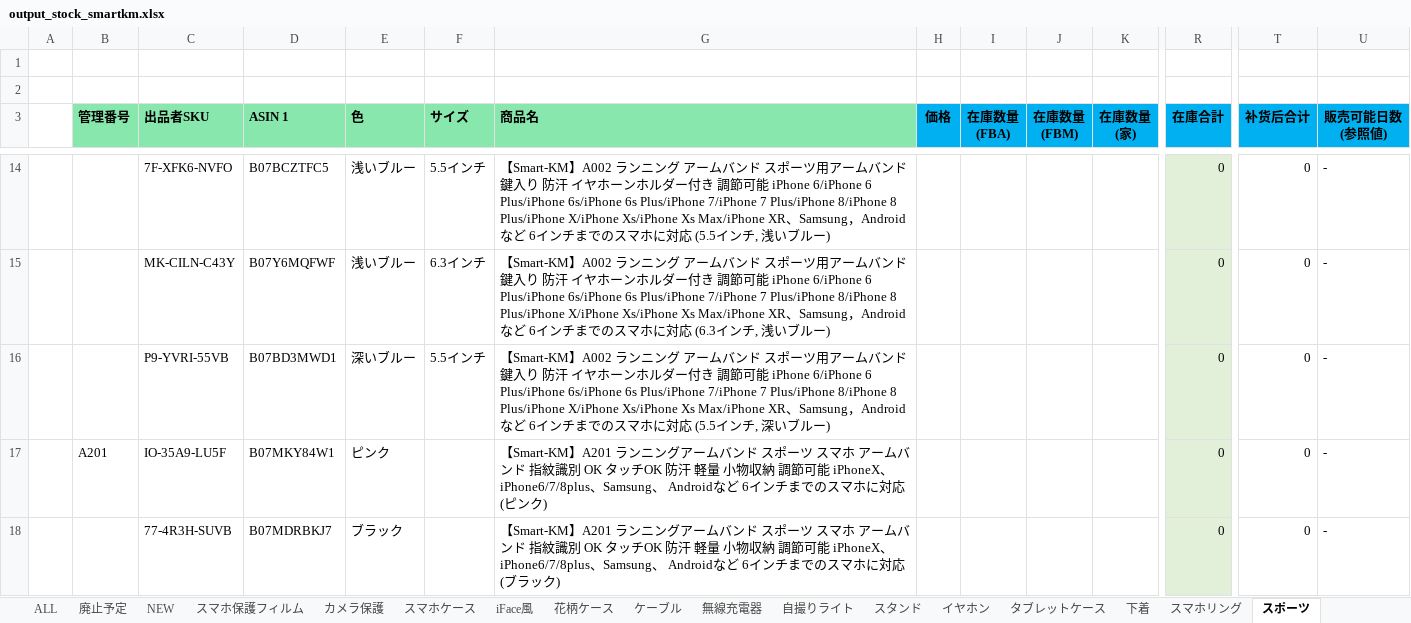
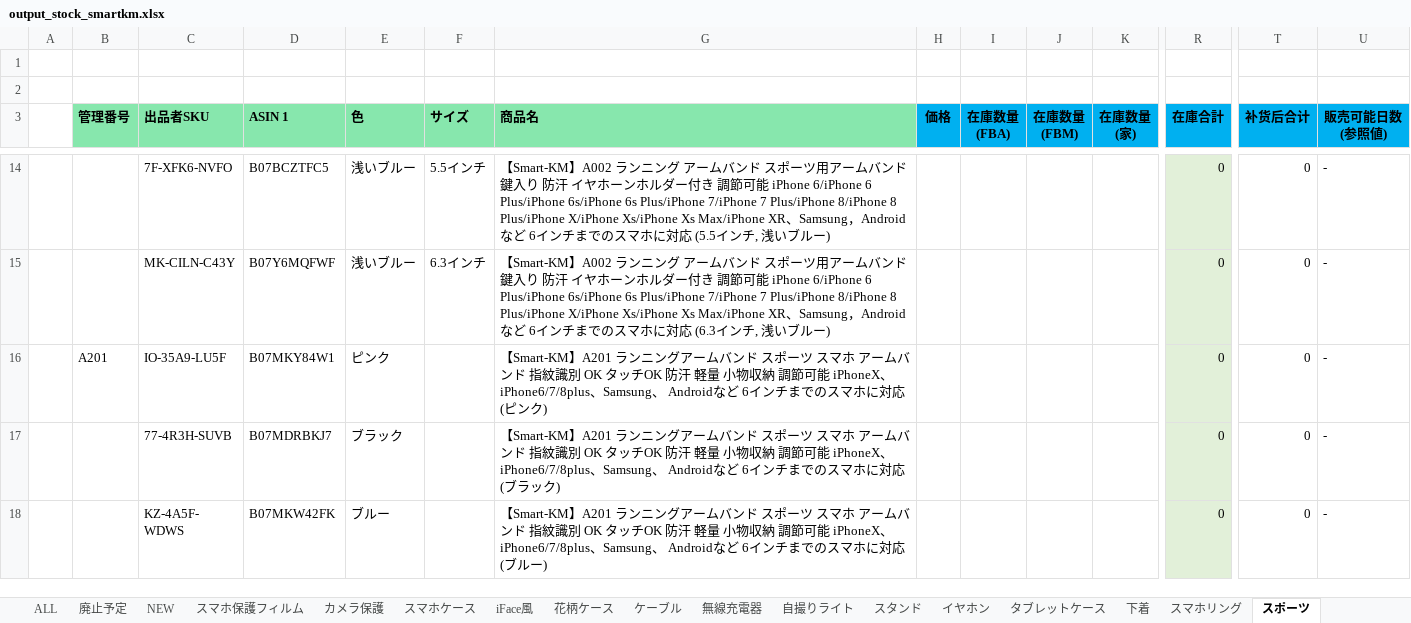
Before and after one commit to brussliu/smartinfo, an Excel workbook: WEB-INF/efw/storage/templates/output_stock_smartkm.xlsx, sheet スポーツ, drawn as a sheet; only a part is shown, gaps mark what is left out; the shorter side is filled out with more unchanged rows; values as stored, in another font and other column widths than the file's, no borders; conditional formats not drawn; rows hold the shown columns only; the diff names each change by its address in the sheet, - before the commit and + after, or states it on an @@ line.

```diff
--- a/WEB-INF/efw/storage/templates/output_stock_smartkm.xlsx (sheet スポーツ)
+++ b/WEB-INF/efw/storage/templates/output_stock_smartkm.xlsx (sheet スポーツ)
-row 16:  | A002 | P9-YVRI-55VB | B07BD3MWD1 | 深いブルー | 5.5インチ | 【Smart-KM】A002 ランニング アームバンド スポーツ用アームバンド 鍵入り 防汗 イヤホーンホルダー付き 調節可能 iPhone 6/iPhone 6 Plus/iPhone 6s/iPhone 6s Plus/iPhone 7/iPhone 7 Plus/iPhone 8/iPhone 8 Plus/iPhone X/iPhone Xs/iPhone Xs Max/iPhone XR、Samsung，Androidなど 6インチまでのスマホに対応 (5.5インチ, 深いブルー) |  |  |  |  | 0 | 0 | -
```
Also changed, not shown: sheet iFace風, sheet 花柄ケース, sheet スマホケース, sheet 下着, sheet ケーブル, sheet イヤホン, formulas that keep their value.
